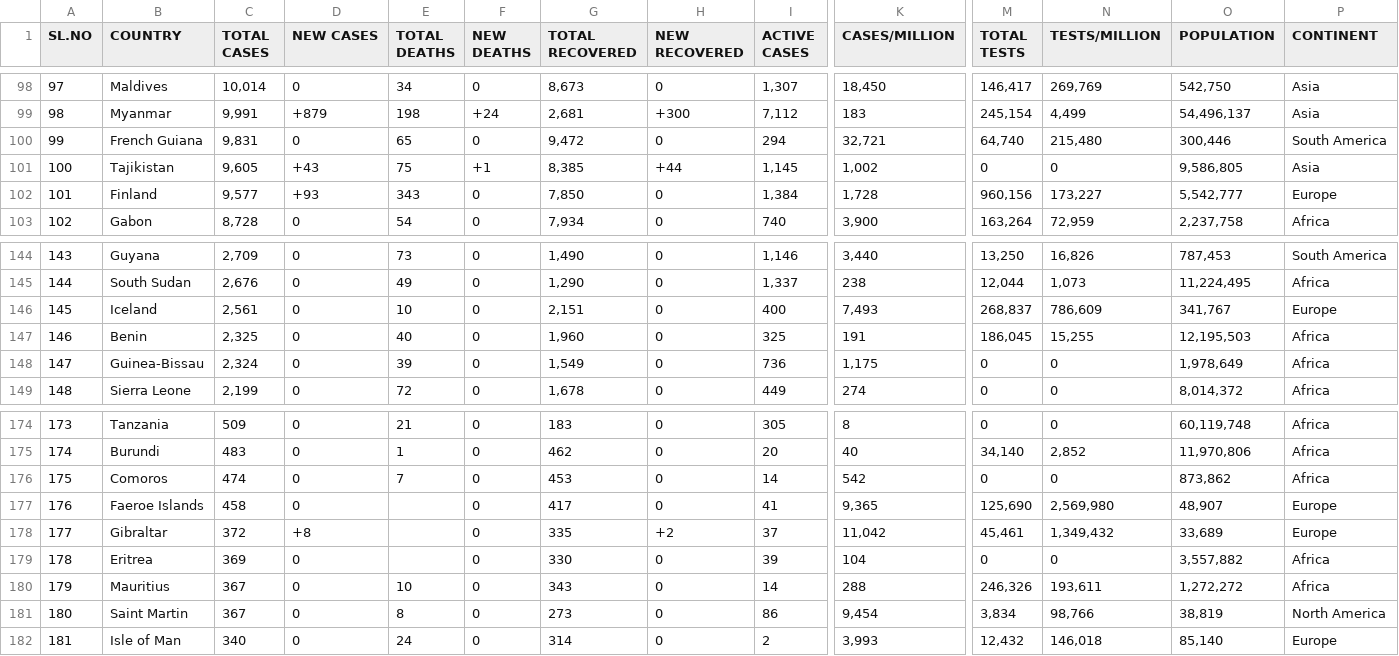
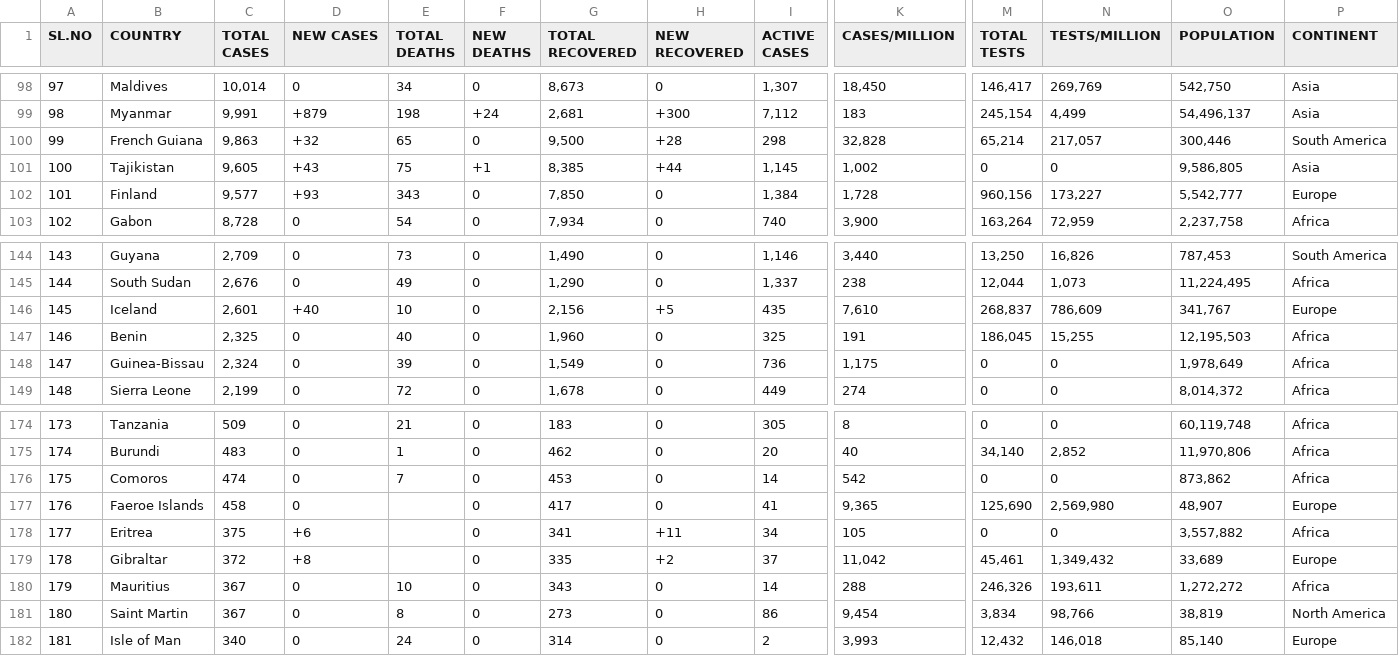
Before and after one commit to deb12378/CV-19, a CSV file: data.csv, drawn as a sheet; only a part is shown, gaps mark what is left out; the diff covers the shown part only; the diff names each change by its address in the sheet, - before the commit and + after, or states it on an @@ line.

```diff
--- a/data.csv
+++ b/data.csv
-C100 (TOTAL CASES): 9,831
+C100 (TOTAL CASES): 9,863
-D100 (NEW CASES): 0
+D100 (NEW CASES): +32
-G100 (TOTAL RECOVERED): 9,472
+G100 (TOTAL RECOVERED): 9,500
-H100 (NEW RECOVERED): 0
+H100 (NEW RECOVERED): +28
-I100 (ACTIVE CASES): 294
+I100 (ACTIVE CASES): 298
-K100 (CASES/MILLION): 32,721
+K100 (CASES/MILLION): 32,828
-M100 (TOTAL TESTS): 64,740
+M100 (TOTAL TESTS): 65,214
-N100 (TESTS/MILLION): 215,480
+N100 (TESTS/MILLION): 217,057
-C146 (TOTAL CASES): 2,561
+C146 (TOTAL CASES): 2,601
-D146 (NEW CASES): 0
+D146 (NEW CASES): +40
-G146 (TOTAL RECOVERED): 2,151
+G146 (TOTAL RECOVERED): 2,156
-H146 (NEW RECOVERED): 0
+H146 (NEW RECOVERED): +5
-I146 (ACTIVE CASES): 400
+I146 (ACTIVE CASES): 435
-K146 (CASES/MILLION): 7,493
+K146 (CASES/MILLION): 7,610
-B178 (COUNTRY): Gibraltar
+B178 (COUNTRY): Eritrea
-C178 (TOTAL CASES): 372
+C178 (TOTAL CASES): 375
-D178 (NEW CASES): +8
+D178 (NEW CASES): +6
-G178 (TOTAL RECOVERED): 335
+G178 (TOTAL RECOVERED): 341
-H178 (NEW RECOVERED): +2
+H178 (NEW RECOVERED): +11
-I178 (ACTIVE CASES): 37
+I178 (ACTIVE CASES): 34
-K178 (CASES/MILLION): 11,042
+K178 (CASES/MILLION): 105
-M178 (TOTAL TESTS): 45,461
+M178 (TOTAL TESTS): 0
-N178 (TESTS/MILLION): 1,349,432
+N178 (TESTS/MILLION): 0
-O178 (POPULATION): 33,689
+O178 (POPULATION): 3,557,882
-P178 (CONTINENT): Europe
+P178 (CONTINENT): Africa
-B179 (COUNTRY): Eritrea
+B179 (COUNTRY): Gibraltar
-C179 (TOTAL CASES): 369
+C179 (TOTAL CASES): 372
-D179 (NEW CASES): 0
+D179 (NEW CASES): +8
-G179 (TOTAL RECOVERED): 330
+G179 (TOTAL RECOVERED): 335
-H179 (NEW RECOVERED): 0
+H179 (NEW RECOVERED): +2
-I179 (ACTIVE CASES): 39
+I179 (ACTIVE CASES): 37
-K179 (CASES/MILLION): 104
+K179 (CASES/MILLION): 11,042
-M179 (TOTAL TESTS): 0
+M179 (TOTAL TESTS): 45,461
-N179 (TESTS/MILLION): 0
+N179 (TESTS/MILLION): 1,349,432
-O179 (POPULATION): 3,557,882
+O179 (POPULATION): 33,689
-P179 (CONTINENT): Africa
+P179 (CONTINENT): Europe
```
Also changed, not shown: 1 added row, 1 removed row and 73 edited cells elsewhere in this file.
